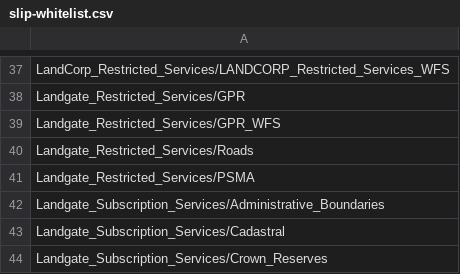
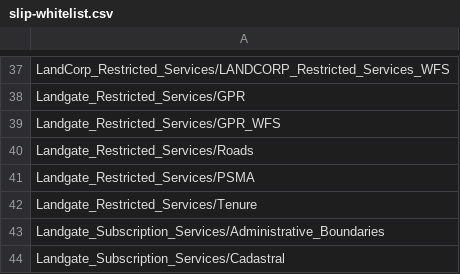
Before and after one commit to datawagovau/slip-harvester-whitelist, a CSV file: slip-whitelist.csv, drawn as a sheet; only a part is shown, gaps mark what is left out; the shorter side is filled out with more unchanged rows.

Commit message:
Update slip-whitelist.csv

```diff
--- a/slip-whitelist.csv
+++ b/slip-whitelist.csv
@@ -41,2 +41,3 @@ Landgate_Restricted_Services/Roads
 Landgate_Restricted_Services/PSMA
+Landgate_Restricted_Services/Tenure
 Landgate_Subscription_Services/Administrative_Boundaries
```
